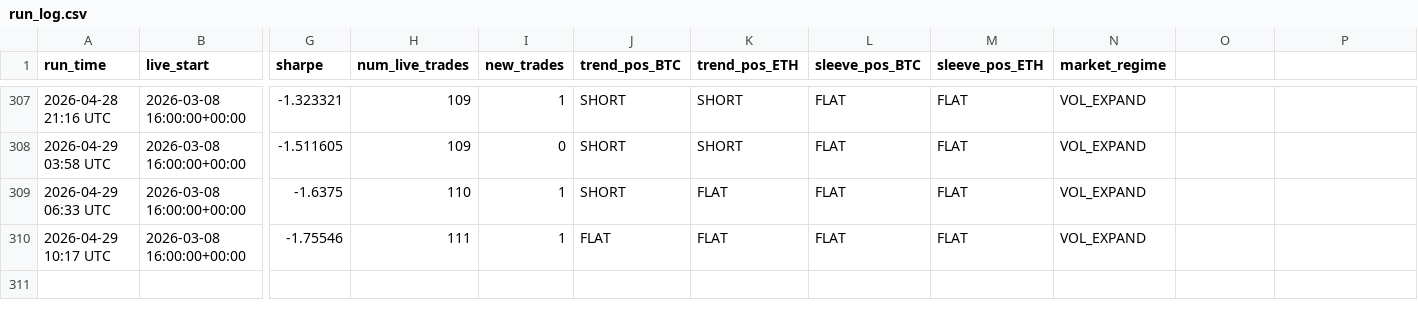
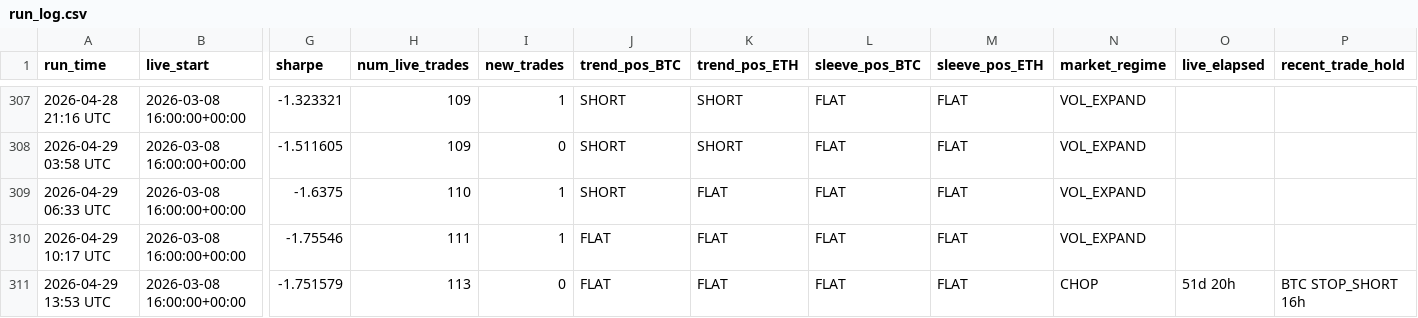
Before and after one commit to baeks0414/quant-4h-dual, a CSV file: results/paper_live_rt/run_log.csv, drawn as a sheet; only a part is shown, gaps mark what is left out; rows hold the shown columns only; the diff names each change by its address in the sheet, - before the commit and + after, or states it on an @@ line.

```diff
--- a/results/paper_live_rt/run_log.csv
+++ b/results/paper_live_rt/run_log.csv
-O1: (empty)
+O1: live_elapsed
-P1: (empty)
+P1: recent_trade_hold
+row 311: 2026-04-29 13:53 UTC | 2026-03-08 16:00:00+00:00 | -1.751579 | 113 | 0 | FLAT | FLAT | FLAT | FLAT | CHOP | 51d 20h | BTC STOP_SHORT 16h
```
Also changed, not shown: results/paper_live_rt/equity_curve.csv, results/paper_live_rt/trades.csv, 1 other file.
